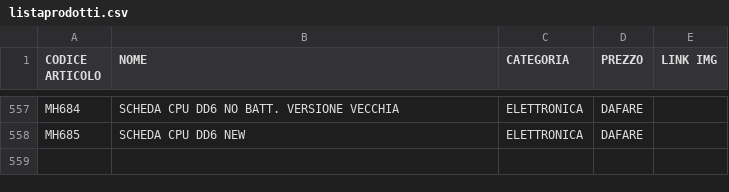
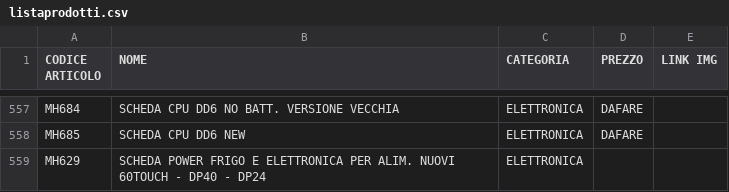
Before and after one commit to MicorhardAss/mhricambi, a CSV file: listaprodotti.csv, drawn as a sheet; only a part is shown, gaps mark what is left out; the diff names each change by its address in the sheet, - before the commit and + after, or states it on an @@ line.

Commit message:
Update listaprodotti.csv

```diff
--- a/listaprodotti.csv
+++ b/listaprodotti.csv
+row 559: MH629 | SCHEDA POWER FRIGO E ELETTRONICA PER ALIM. NUOVI 60TOUCH - DP40 - DP24 | ELETTRONICA
```
